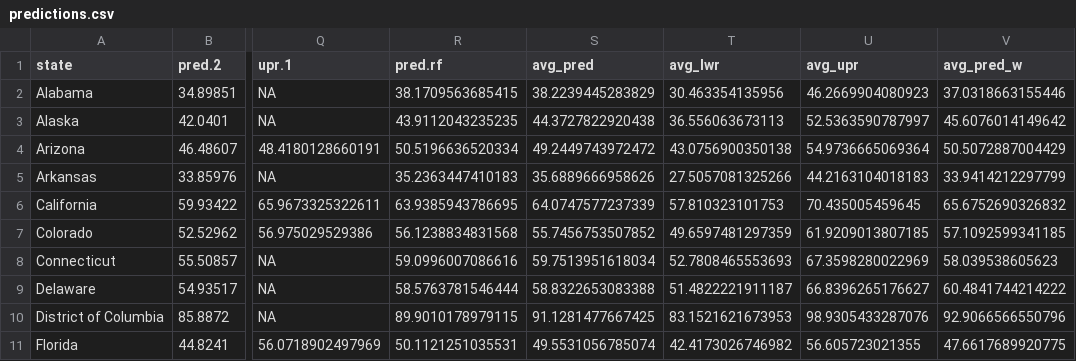
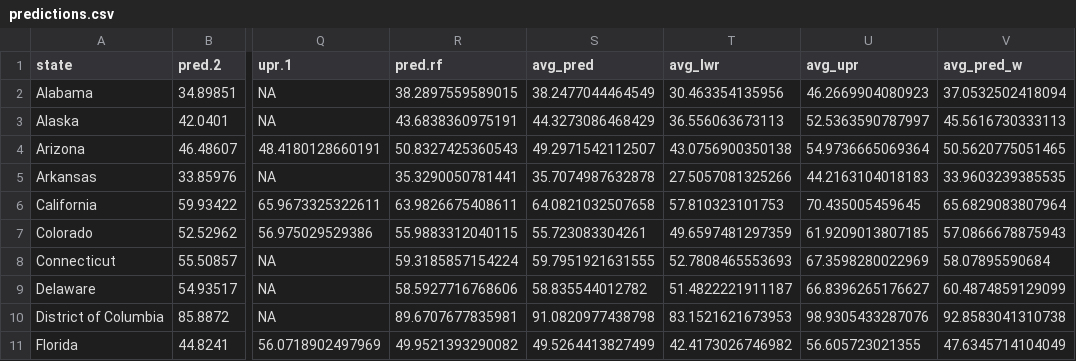
Before and after one commit to nsdominguez/election-blog, a CSV file: content/post/2024-11-04-final-prediction/predictions.csv, drawn as a sheet; only a part is shown, gaps mark what is left out; the diff covers the shown part only; the diff names each change by its address in the sheet, - before the commit and + after, or states it on an @@ line.

```diff
--- a/content/post/2024-11-04-final-prediction/predictions.csv
+++ b/content/post/2024-11-04-final-prediction/predictions.csv
-R2 (pred.rf): 38.1709563685415
+R2 (pred.rf): 38.2897559589015
-S2 (avg_pred): 38.2239445283829
+S2 (avg_pred): 38.2477044464549
-V2 (avg_pred_w): 37.0318663155446
+V2 (avg_pred_w): 37.0532502418094
-R3 (pred.rf): 43.9112043235235
+R3 (pred.rf): 43.6838360975191
-S3 (avg_pred): 44.3727822920438
+S3 (avg_pred): 44.3273086468429
-V3 (avg_pred_w): 45.6076014149642
+V3 (avg_pred_w): 45.5616730333113
-R4 (pred.rf): 50.5196636520334
+R4 (pred.rf): 50.8327425360543
-S4 (avg_pred): 49.2449743972472
+S4 (avg_pred): 49.2971542112507
-V4 (avg_pred_w): 50.5072887004429
+V4 (avg_pred_w): 50.5620775051465
-R5 (pred.rf): 35.2363447410183
+R5 (pred.rf): 35.3290050781441
-S5 (avg_pred): 35.6889666958626
+S5 (avg_pred): 35.7074987632878
-V5 (avg_pred_w): 33.9414212297799
+V5 (avg_pred_w): 33.9603239385535
-R6 (pred.rf): 63.9385943786695
+R6 (pred.rf): 63.9826675408611
-S6 (avg_pred): 64.0747577237339
+S6 (avg_pred): 64.0821032507658
-V6 (avg_pred_w): 65.6752690326832
+V6 (avg_pred_w): 65.6829083807964
-R7 (pred.rf): 56.1238834831568
+R7 (pred.rf): 55.9883312040115
-S7 (avg_pred): 55.7456753507852
+S7 (avg_pred): 55.723083304261
-V7 (avg_pred_w): 57.1092599341185
+V7 (avg_pred_w): 57.0866678875943
-R8 (pred.rf): 59.0996007086616
+R8 (pred.rf): 59.3185857154224
-S8 (avg_pred): 59.7513951618034
+S8 (avg_pred): 59.7951921631555
-V8 (avg_pred_w): 58.039538605623
+V8 (avg_pred_w): 58.07895590684
-R9 (pred.rf): 58.5763781546444
+R9 (pred.rf): 58.5927716768606
-S9 (avg_pred): 58.8322653083388
+S9 (avg_pred): 58.835544012782
-V9 (avg_pred_w): 60.4841744214222
+V9 (avg_pred_w): 60.4874859129099
-R10 (pred.rf): 89.9010178979115
+R10 (pred.rf): 89.6707677835981
-S10 (avg_pred): 91.1281477667425
+S10 (avg_pred): 91.0820977438798
-V10 (avg_pred_w): 92.9066566550796
+V10 (avg_pred_w): 92.8583041310738
-R11 (pred.rf): 50.1121251035531
+R11 (pred.rf): 49.9521393290082
-S11 (avg_pred): 49.5531056785074
+S11 (avg_pred): 49.5264413827499
-V11 (avg_pred_w): 47.6617689920775
+V11 (avg_pred_w): 47.6345714104049
```
Also changed, not shown: 123 edited cells elsewhere in this file, 25 other files.
